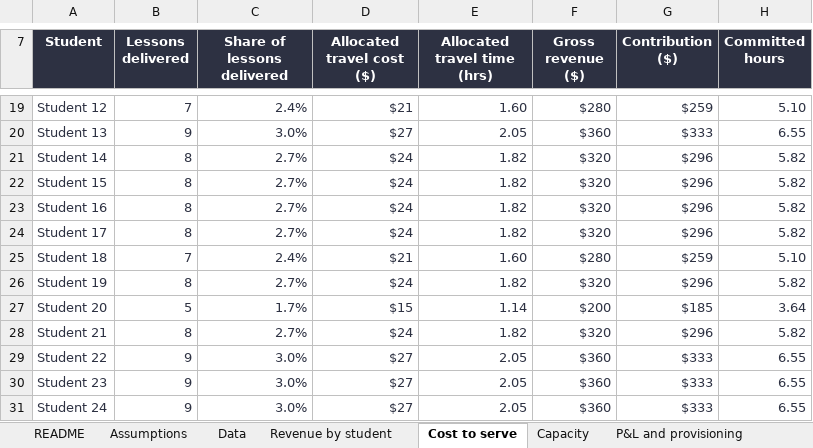
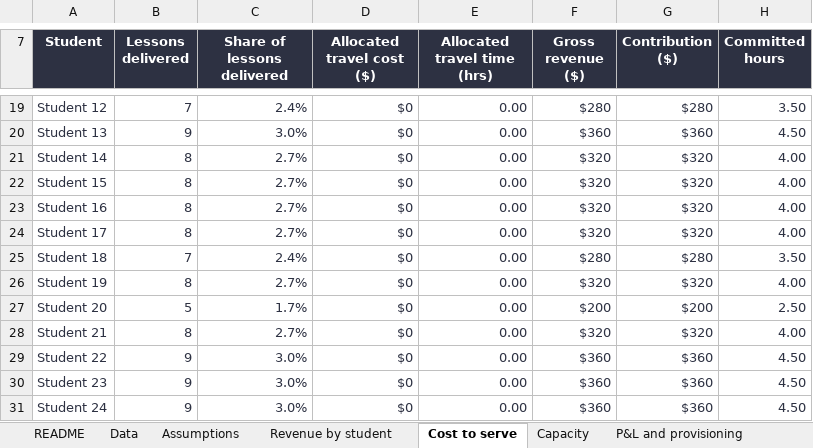
Before and after one commit to Bergstefann/tutoring-financial-model, an Excel workbook: workbook/tutoring-financial-model.xlsx, sheet Cost to serve, drawn as a sheet; only a part is shown, gaps mark what is left out; values as stored, in another font and other column widths than the file's, no borders; the diff covers the shown part only; the diff names each change by its address in the sheet, - before the commit and + after, or states it on an @@ line.

```diff
--- a/workbook/tutoring-financial-model.xlsx (sheet Cost to serve)
+++ b/workbook/tutoring-financial-model.xlsx (sheet Cost to serve)
@@ sheet tab order changed: README | Data | Assumptions | Revenue by student | Cost to serve | Capacity | P&L and provisioning @@
-D19 (Allocated travel cost ($)): $21
+D19 (Allocated travel cost ($)): $0
-E19 (Allocated travel time (hrs)): 1.60
+E19 (Allocated travel time (hrs)): 0.00
-G19 (Contribution ($)): $259
+G19 (Contribution ($)): $280
-H19 (Committed hours): 5.10
+H19 (Committed hours): 3.50
-D20 (Allocated travel cost ($)): $27
+D20 (Allocated travel cost ($)): $0
-E20 (Allocated travel time (hrs)): 2.05
+E20 (Allocated travel time (hrs)): 0.00
-G20 (Contribution ($)): $333
+G20 (Contribution ($)): $360
-H20 (Committed hours): 6.55
+H20 (Committed hours): 4.50
-D21:D24 (Allocated travel cost ($)): $24
+D21:D24 (Allocated travel cost ($)): $0
-E21:E24 (Allocated travel time (hrs)): 1.82
+E21:E24 (Allocated travel time (hrs)): 0.00
-G21:G24 (Contribution ($)): $296
+G21:G24 (Contribution ($)): $320
-H21:H24 (Committed hours): 5.82
+H21:H24 (Committed hours): 4.00
-D25 (Allocated travel cost ($)): $21
+D25 (Allocated travel cost ($)): $0
-E25 (Allocated travel time (hrs)): 1.60
+E25 (Allocated travel time (hrs)): 0.00
-G25 (Contribution ($)): $259
+G25 (Contribution ($)): $280
-H25 (Committed hours): 5.10
+H25 (Committed hours): 3.50
-D26 (Allocated travel cost ($)): $24
+D26 (Allocated travel cost ($)): $0
-E26 (Allocated travel time (hrs)): 1.82
+E26 (Allocated travel time (hrs)): 0.00
-G26 (Contribution ($)): $296
+G26 (Contribution ($)): $320
-H26 (Committed hours): 5.82
+H26 (Committed hours): 4.00
-D27 (Allocated travel cost ($)): $15
+D27 (Allocated travel cost ($)): $0
-E27 (Allocated travel time (hrs)): 1.14
+E27 (Allocated travel time (hrs)): 0.00
-G27 (Contribution ($)): $185
+G27 (Contribution ($)): $200
-H27 (Committed hours): 3.64
+H27 (Committed hours): 2.50
-D28 (Allocated travel cost ($)): $24
+D28 (Allocated travel cost ($)): $0
-E28 (Allocated travel time (hrs)): 1.82
+E28 (Allocated travel time (hrs)): 0.00
-G28 (Contribution ($)): $296
+G28 (Contribution ($)): $320
-H28 (Committed hours): 5.82
+H28 (Committed hours): 4.00
-D29:D31 (Allocated travel cost ($)): $27
+D29:D31 (Allocated travel cost ($)): $0
-E29:E31 (Allocated travel time (hrs)): 2.05
+E29:E31 (Allocated travel time (hrs)): 0.00
-G29:G31 (Contribution ($)): $333
+G29:G31 (Contribution ($)): $360
-H29:H31 (Committed hours): 6.55
+H29:H31 (Committed hours): 4.50
```
Also changed, not shown: 104 edited cells, cell formats and merged cells elsewhere in this sheet, sheet Sensitivity, sheet Scenarios, sheet Capacity, sheet Assumptions, formulas that keep their value.
